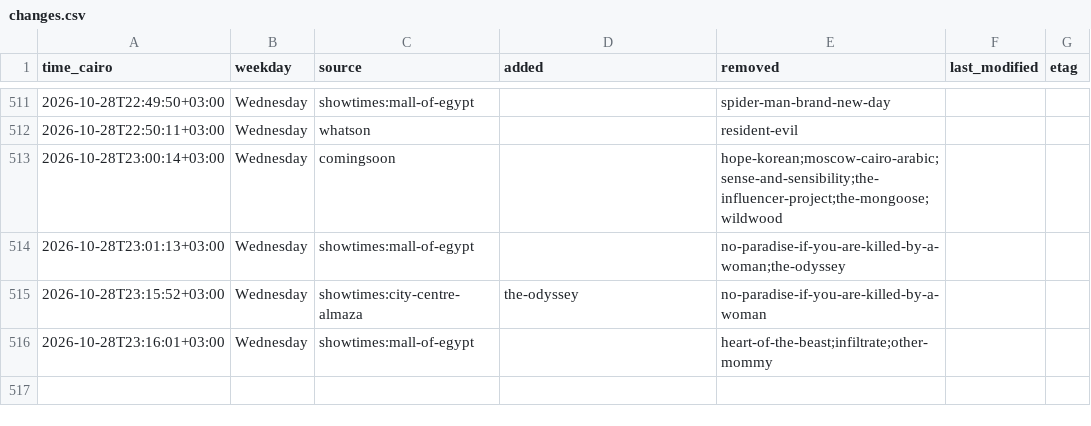
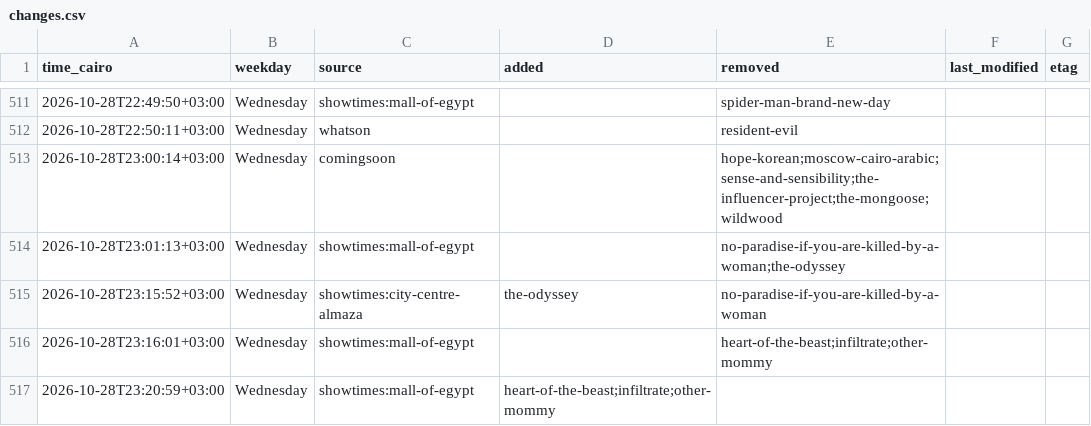
Before and after one commit to Hitari311/vox-watcher, a CSV file: vox_data/changes.csv, drawn as a sheet; only a part is shown, gaps mark what is left out; the diff names each change by its address in the sheet, - before the commit and + after, or states it on an @@ line.

```diff
--- a/vox_data/changes.csv
+++ b/vox_data/changes.csv
+row 517: 2026-10-28T23:20:59+03:00 | Wednesday | showtimes:mall-of-egypt | heart-of-the-beast;infiltrate;other-mommy
```
Also changed, not shown: 1 other file.
